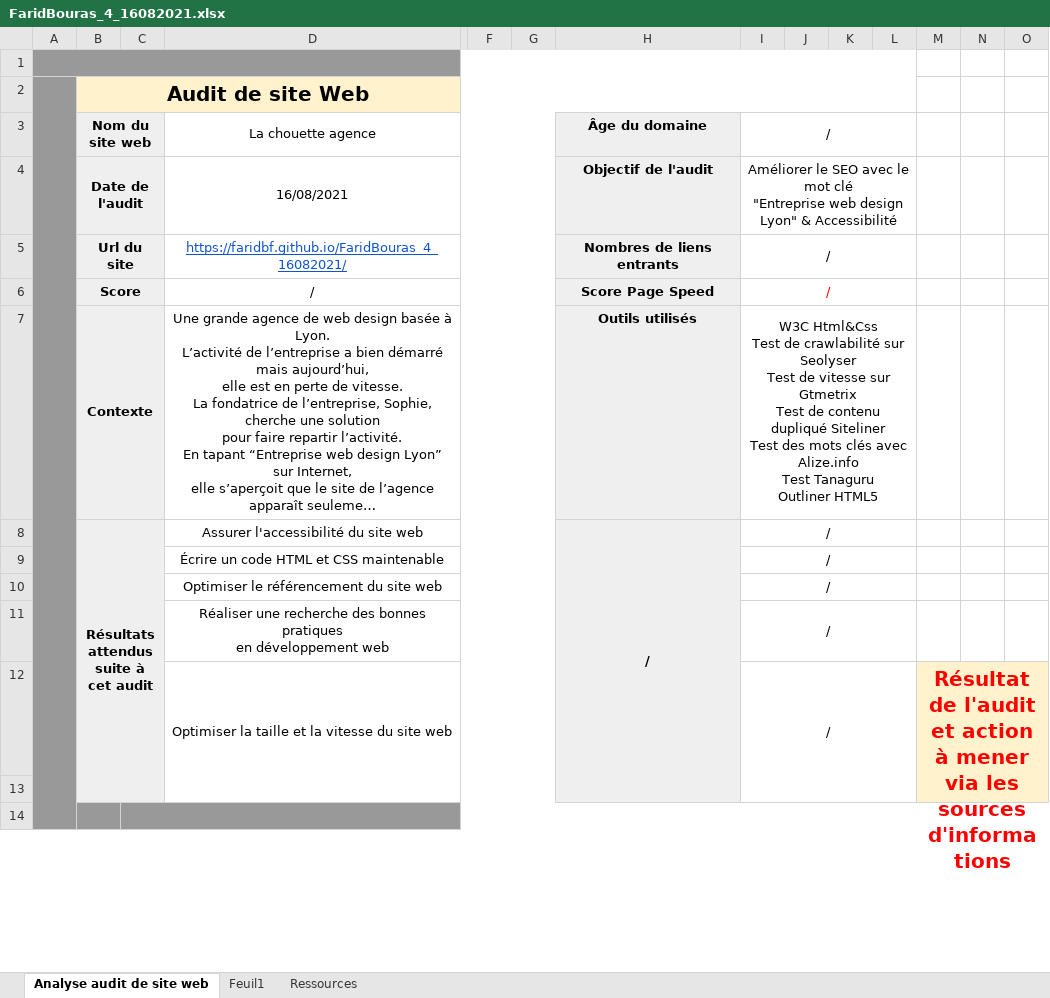
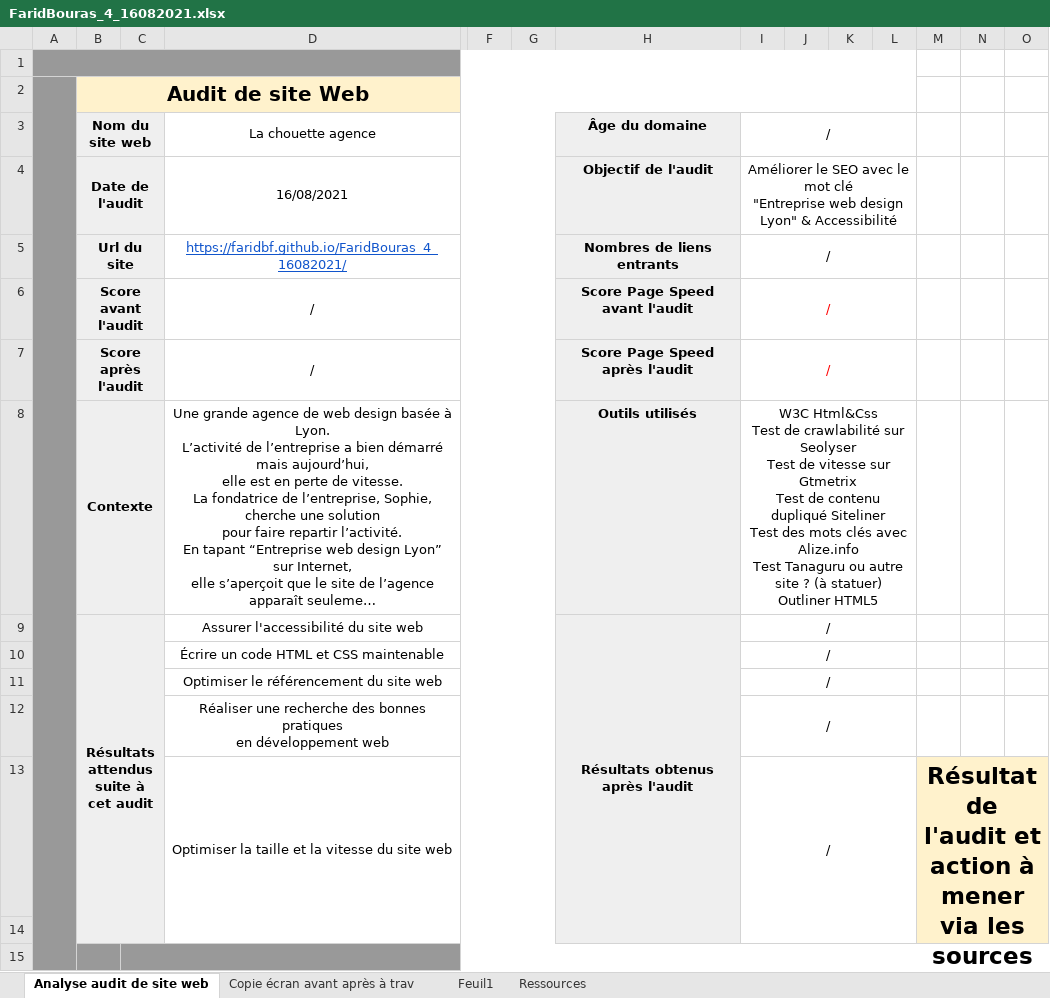
Before and after one commit to FaridBF/FaridBouras_4_16082021, an Excel workbook: Audit/FaridBouras_4_16082021.xlsx, sheet Analyse audit de site web, drawn as a sheet; only a part is shown, gaps mark what is left out; long unchanged cells end in …; values as stored, in another font and other column widths than the file's, no borders; charts and pictures not drawn; addresses are those after the commit; rows hold the shown columns only; ↵ is a line break in a cell; the diff covers the shown part only; the diff names each change by its address in the sheet, - before the commit and + after, or states it on an @@ line.

Commit message:
WIP recommandations SEO et Accessibilité - Audit analyse

```diff
--- a/Audit/FaridBouras_4_16082021.xlsx (sheet Analyse audit de site web)
+++ b/Audit/FaridBouras_4_16082021.xlsx (sheet Analyse audit de site web)
+sheet tab: Copie écran avant après à trav
-B6: Score
+B6: Score avant l'audit
-H6: Score Page Speed
+H6: Score Page Speed avant l'audit
+row 7:  | Score après l'audit |  | / |  |  | Score Page Speed après l'audit | /
-I8: …Test Tanaguru ↵ Outliner HTML5
+I8: …Test Tanaguru ou autre site ? (à statuer) ↵ Outliner HTML5
-H9: /
+H9: Résultats obtenus après l'audit
-M13 text colour: #FF0000
+M13 text colour: black, text size: larger
```
Also changed, not shown: 77 added rows, 75 removed rows, 7 moved rows, 11 edited cells, cell formats and merged cells elsewhere in this sheet, sheet Feuil1, charts or pictures, 2 other files.
